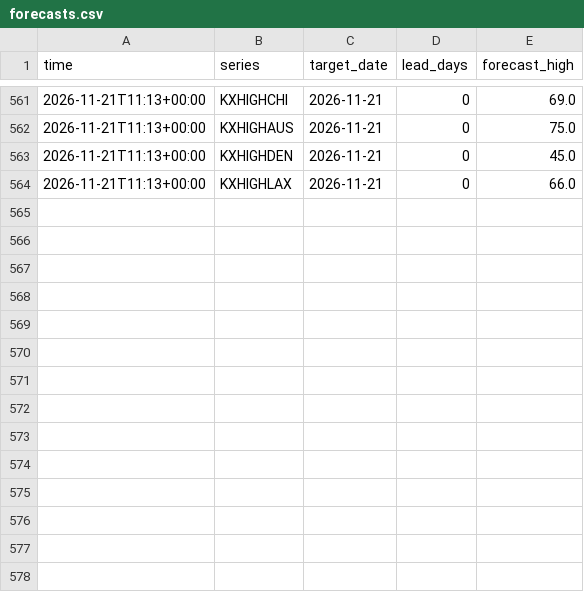
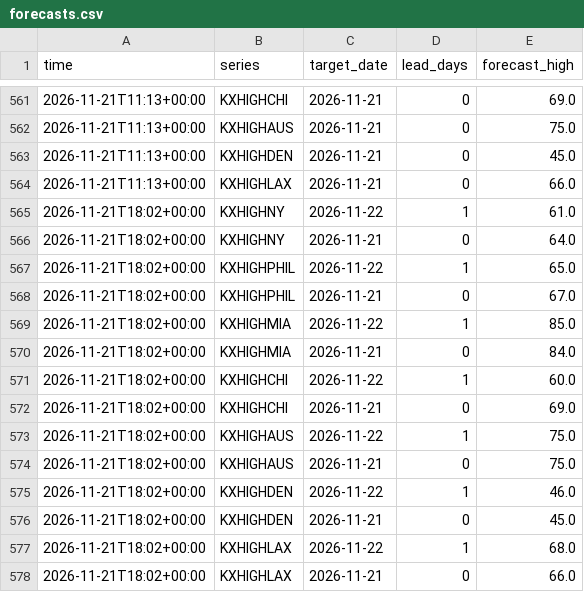
Before and after one commit to lazyloris/kalshi-analyzer, a CSV file: data/weather_high/forecasts.csv, drawn as a sheet; only a part is shown, gaps mark what is left out.

```diff
--- a/data/weather_high/forecasts.csv
+++ b/data/weather_high/forecasts.csv
@@ -564 +564,15 @@ time,series,target_date,lead_days,forecast_high
 2026-11-21T11:13+00:00,KXHIGHLAX,2026-11-21,0,66.0
+2026-11-21T18:02+00:00,KXHIGHNY,2026-11-22,1,61.0
+2026-11-21T18:02+00:00,KXHIGHNY,2026-11-21,0,64.0
+2026-11-21T18:02+00:00,KXHIGHPHIL,2026-11-22,1,65.0
+2026-11-21T18:02+00:00,KXHIGHPHIL,2026-11-21,0,67.0
+2026-11-21T18:02+00:00,KXHIGHMIA,2026-11-22,1,85.0
+2026-11-21T18:02+00:00,KXHIGHMIA,2026-11-21,0,84.0
+2026-11-21T18:02+00:00,KXHIGHCHI,2026-11-22,1,60.0
+2026-11-21T18:02+00:00,KXHIGHCHI,2026-11-21,0,69.0
+2026-11-21T18:02+00:00,KXHIGHAUS,2026-11-22,1,75.0
+2026-11-21T18:02+00:00,KXHIGHAUS,2026-11-21,0,75.0
+2026-11-21T18:02+00:00,KXHIGHDEN,2026-11-22,1,46.0
+2026-11-21T18:02+00:00,KXHIGHDEN,2026-11-21,0,45.0
+2026-11-21T18:02+00:00,KXHIGHLAX,2026-11-22,1,68.0
+2026-11-21T18:02+00:00,KXHIGHLAX,2026-11-21,0,66.0
```
Also changed, not shown: data/weather_high/actuals.csv, data/weather_high/trades.csv, 44 other files.
